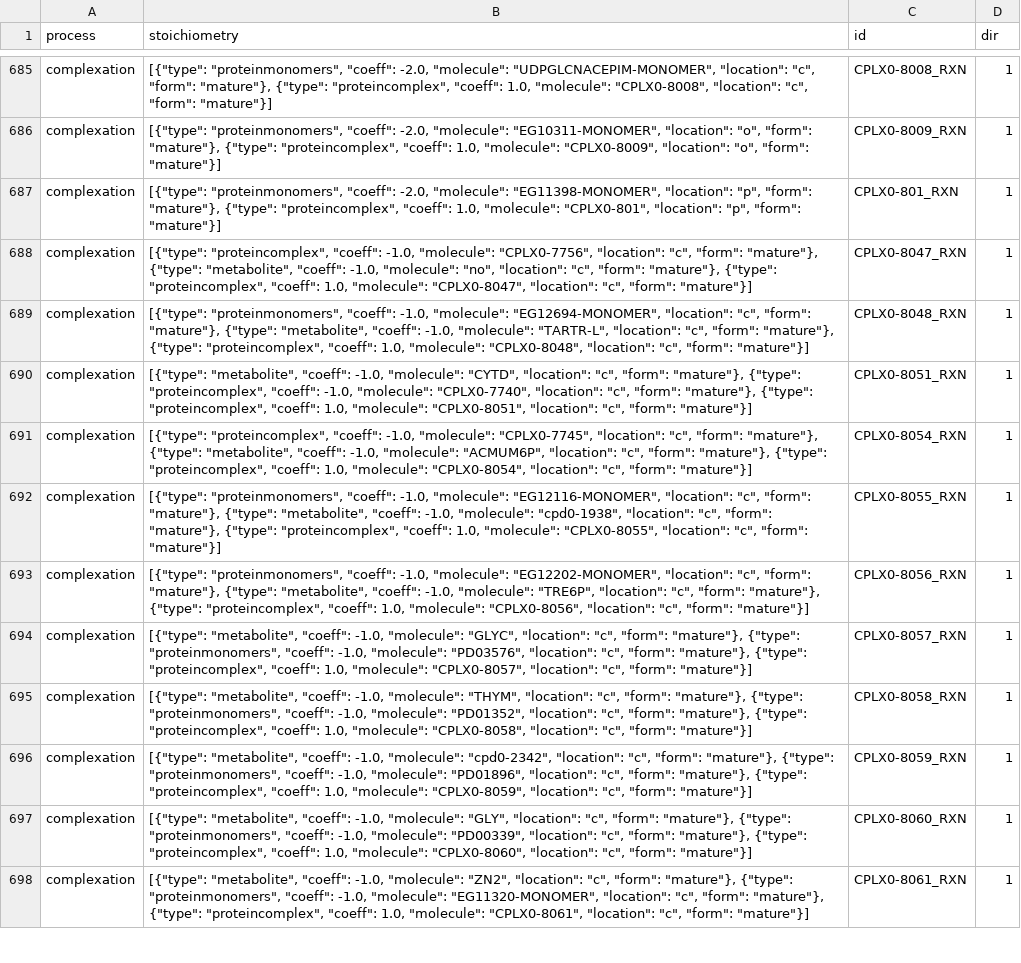
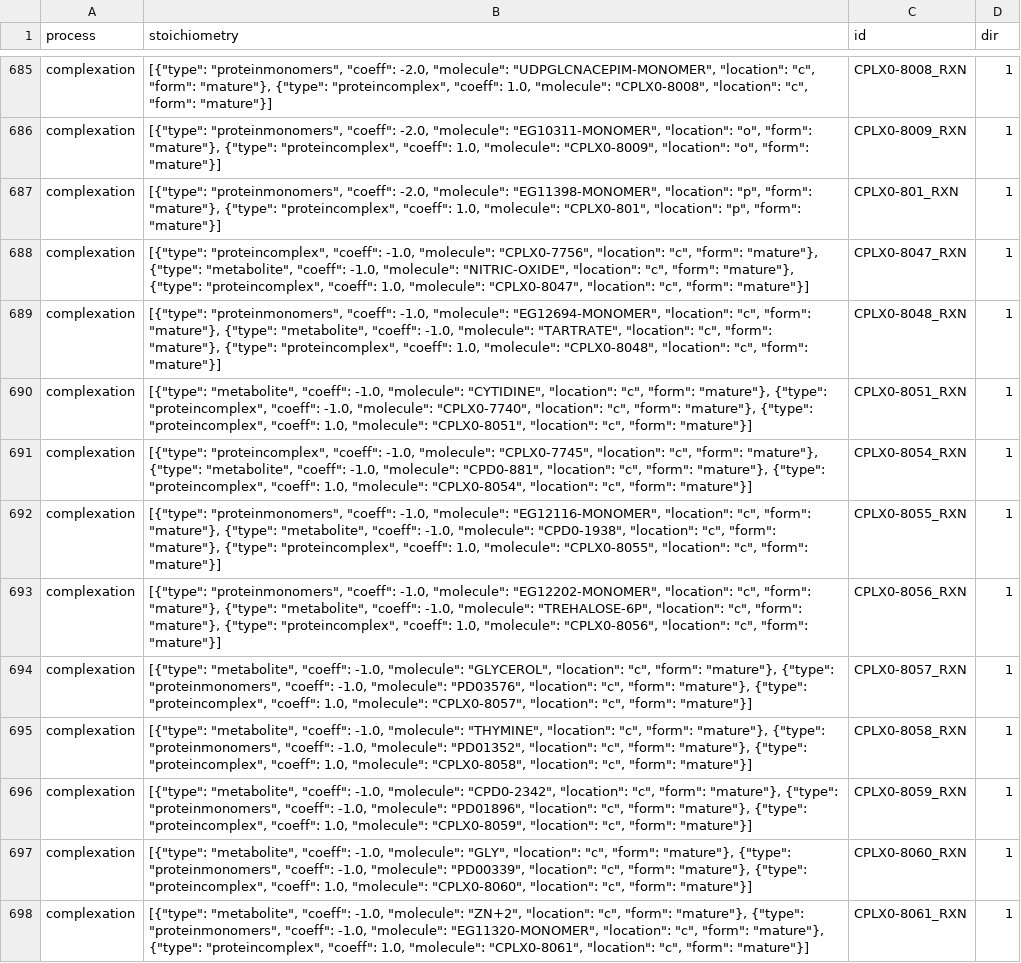
Before and after one commit to CovertLab/WholeCellEcoliRelease, a TSV file: reconstruction/ecoli/flat/complexationReactions_large.tsv, drawn as a sheet; only a part is shown, gaps mark what is left out; the diff covers the shown part only; the diff names each change by its address in the sheet, - before the commit and + after, or states it on an @@ line.

```diff
--- a/reconstruction/ecoli/flat/complexationReactions_large.tsv
+++ b/reconstruction/ecoli/flat/complexationReactions_large.tsv
-B688 (stoichiometry): …-1.0, "molecule": "no", "location": "c",…
+B688 (stoichiometry): …-1.0, "molecule": "NITRIC-OXIDE", "location": "c",…
-B689 (stoichiometry): …-1.0, "molecule": "TARTR-L", "location": "c",…
+B689 (stoichiometry): …-1.0, "molecule": "TARTRATE", "location": "c",…
-B690 (stoichiometry): …-1.0, "molecule": "CYTD", "location": "c",…
+B690 (stoichiometry): …-1.0, "molecule": "CYTIDINE", "location": "c",…
-B691 (stoichiometry): …-1.0, "molecule": "ACMUM6P", "location": "c",…
+B691 (stoichiometry): …-1.0, "molecule": "CPD0-881", "location": "c",…
-B692 (stoichiometry): …-1.0, "molecule": "cpd0-1938", "location": "c",…
+B692 (stoichiometry): …-1.0, "molecule": "CPD0-1938", "location": "c",…
-B693 (stoichiometry): …-1.0, "molecule": "TRE6P", "location": "c",…
+B693 (stoichiometry): …-1.0, "molecule": "TREHALOSE-6P", "location": "c",…
-B694 (stoichiometry): …-1.0, "molecule": "GLYC", "location": "c",…
+B694 (stoichiometry): …-1.0, "molecule": "GLYCEROL", "location": "c",…
-B695 (stoichiometry): …-1.0, "molecule": "THYM", "location": "c",…
+B695 (stoichiometry): …-1.0, "molecule": "THYMINE", "location": "c",…
-B696 (stoichiometry): …-1.0, "molecule": "cpd0-2342", "location": "c",…
+B696 (stoichiometry): …-1.0, "molecule": "CPD0-2342", "location": "c",…
-B698 (stoichiometry): …-1.0, "molecule": "ZN2", "location": "c",…
+B698 (stoichiometry): …-1.0, "molecule": "ZN+2", "location": "c",…
```
Also changed, not shown: 91 edited cells elsewhere in this file.
